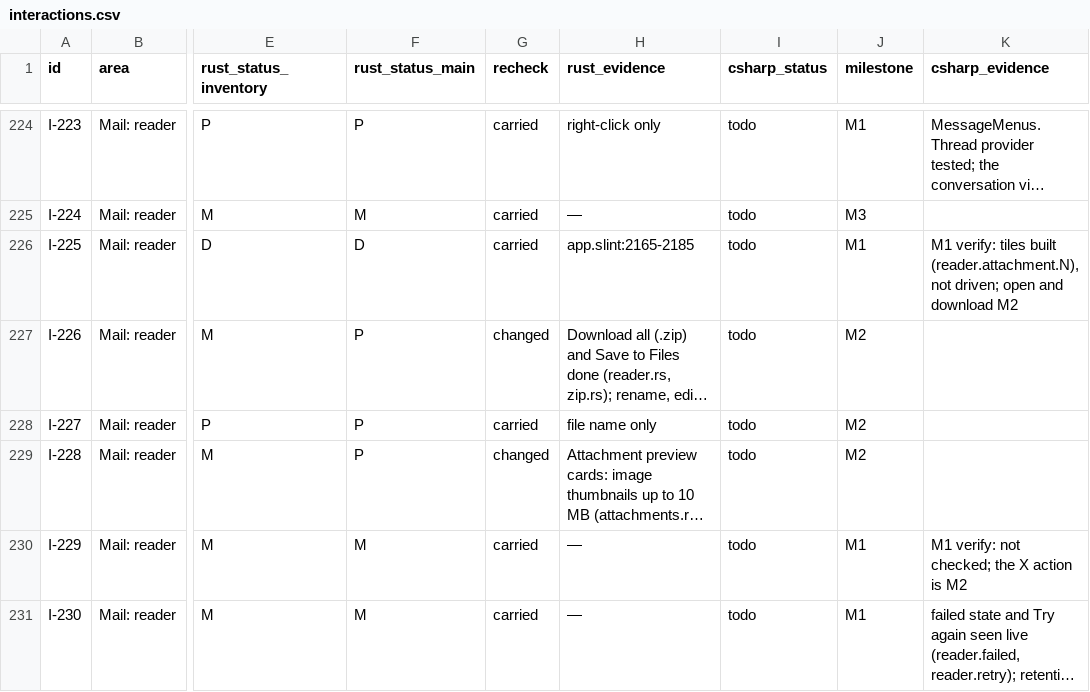
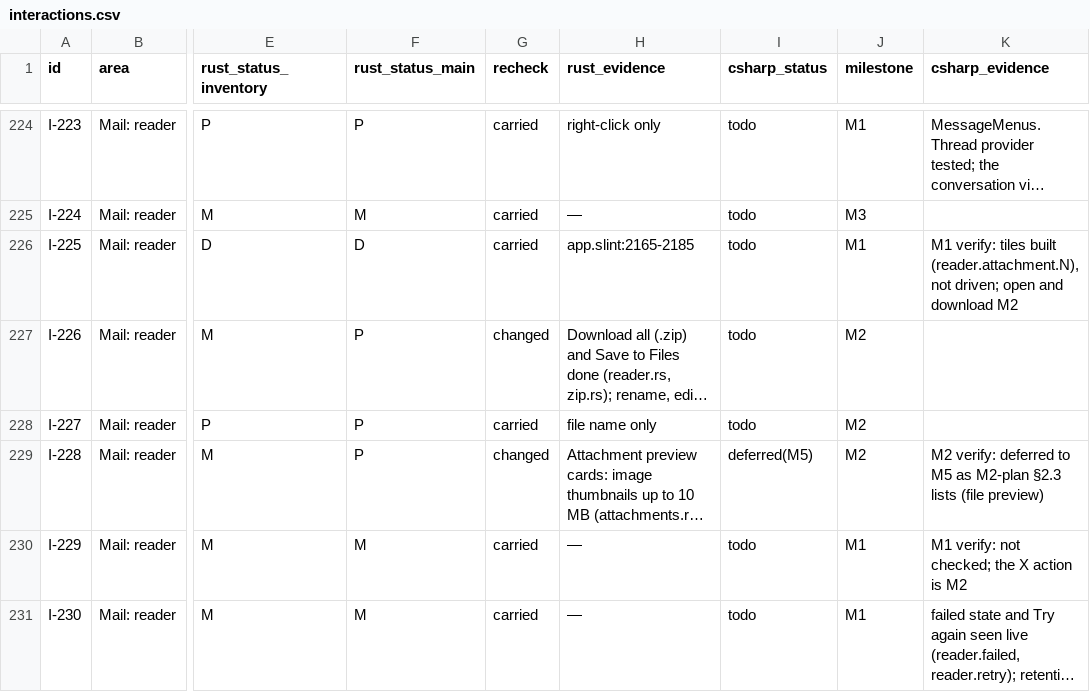
Before and after one commit to Kaan88/barbican, a CSV file: spec/interactions.csv, drawn as a sheet; only a part is shown, gaps mark what is left out; long unchanged cells end in …; the diff covers the shown part only; the diff names each change by its address in the sheet, - before the commit and + after, or states it on an @@ line.

```diff
--- a/spec/interactions.csv
+++ b/spec/interactions.csv
-I229 (csharp_status): todo
+I229 (csharp_status): deferred(M5)
-K229 (csharp_evidence): (empty)
+K229 (csharp_evidence): M2 verify: deferred to M5 as M2-plan §2.3 lists (file preview)
```
Also changed, not shown: 64 edited cells elsewhere in this file, 29 other files.
